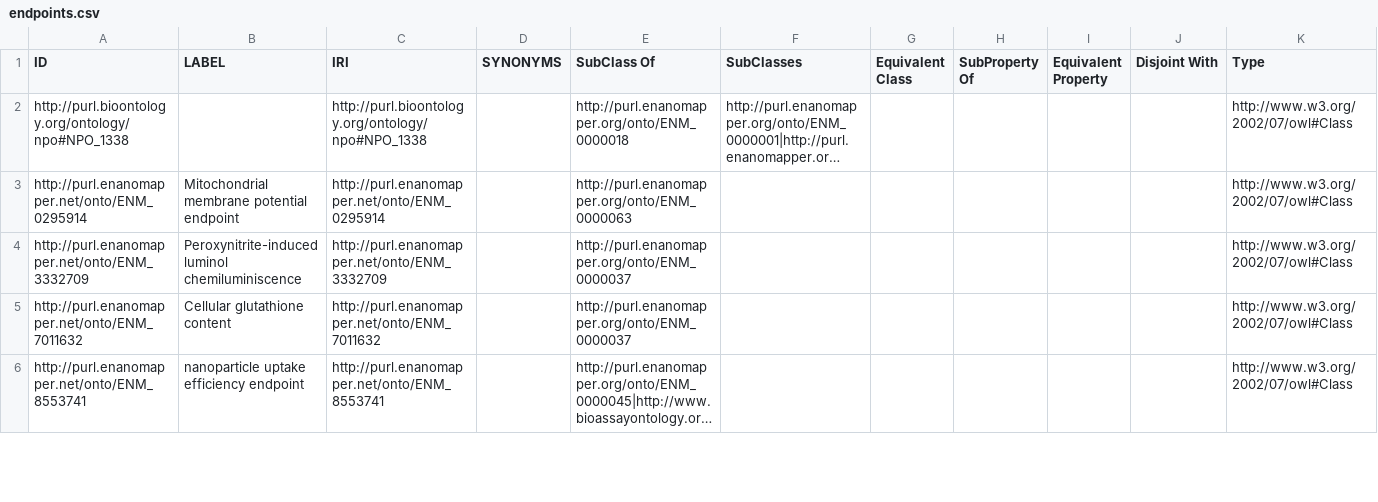
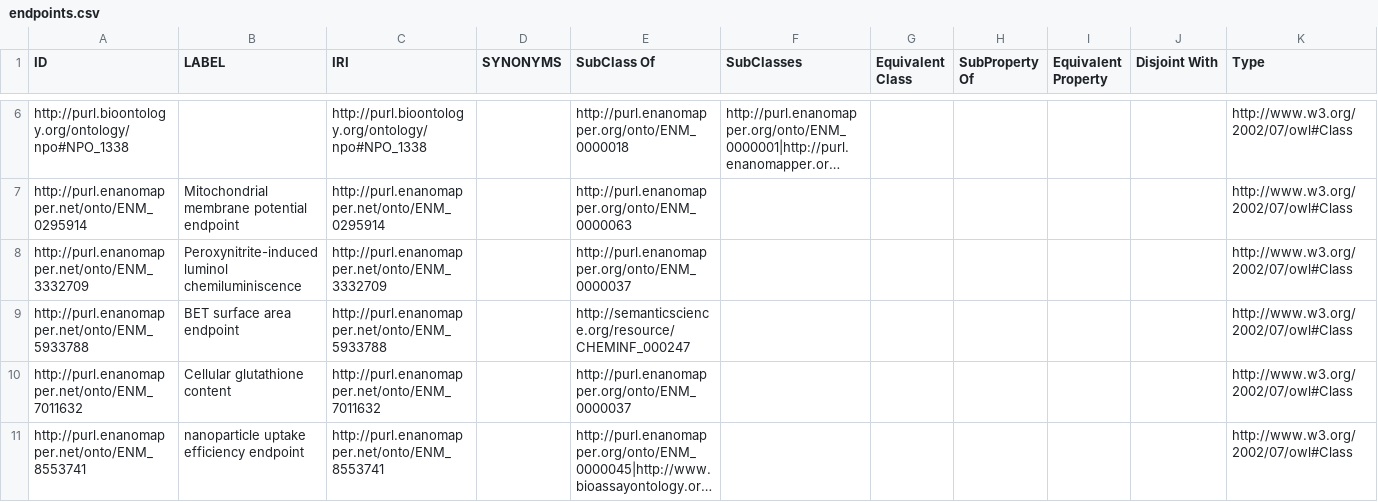
Before and after one commit to enanomapper/ontologies, a CSV file: internal-dev/templates/endpoints.csv, drawn as a sheet; only a part is shown, gaps mark what is left out; long unchanged cells end in …; rows hold the shown columns only; the diff covers the shown part only; the diff names each change by its address in the sheet, - before the commit and + after, or states it on an @@ line.

```diff
--- a/internal-dev/templates/endpoints.csv
+++ b/internal-dev/templates/endpoints.csv
+row 9: http://purl.enanomapper.net/onto/ENM_5933788 | BET surface area endpoint | http://purl.enanomapper.net/onto/ENM_5933788 |  | http://semanticscience.org/resource/CHEMINF_000247 |  |  |  |  |  | http://www.w3.org/2002/07/owl#Class
```
Also changed, not shown: 9 added rows and 1 edited cell elsewhere in this file, internal-dev/templates/biological_process.csv, internal-dev/templates/cell_line.csv, 23 other files.
